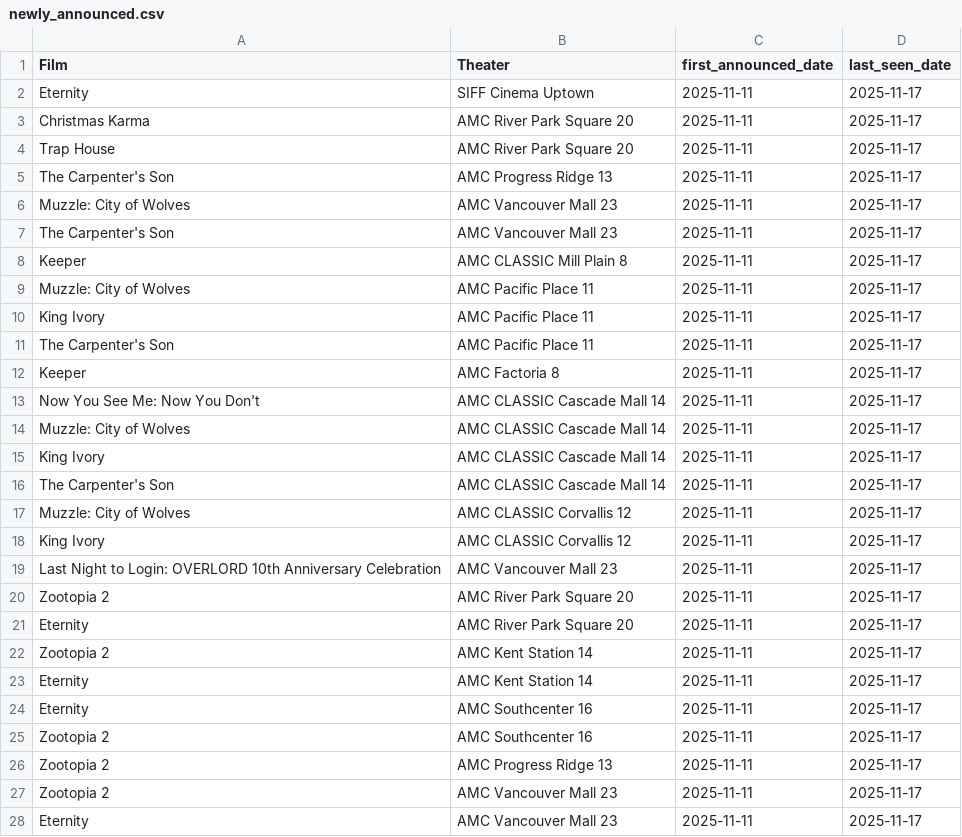
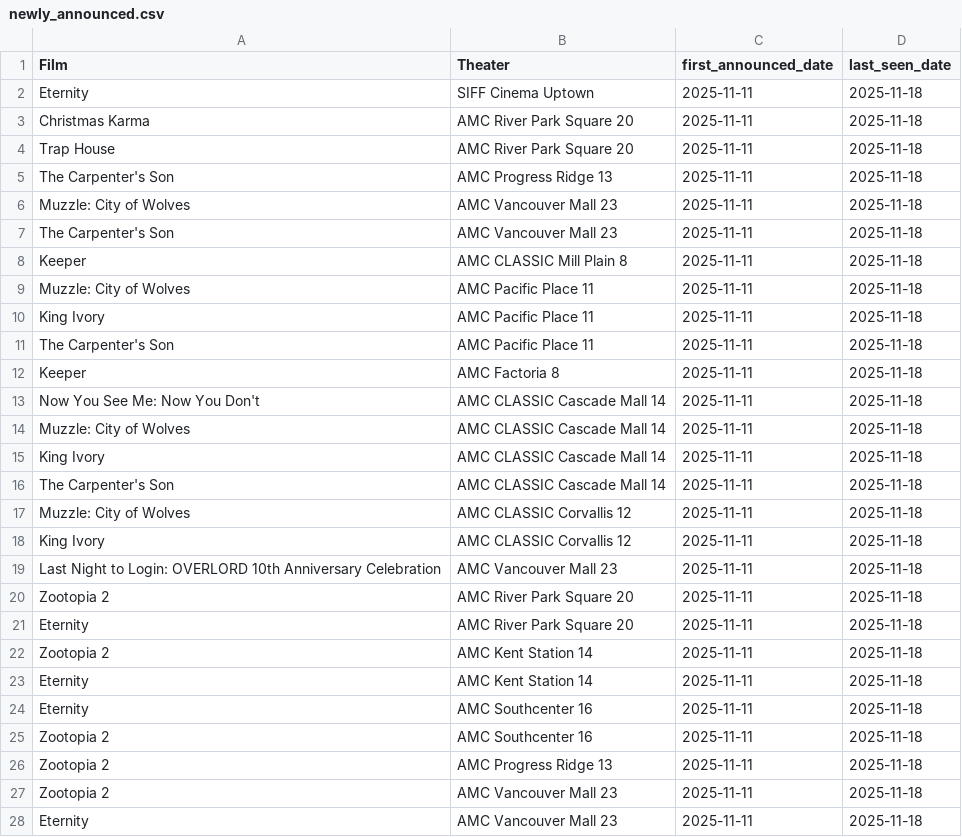
Before and after one commit to mattheuscolyn/reel-seattle, a CSV file: public/data/newly_announced.csv, drawn as a sheet; only a part is shown; the diff covers the shown part only.

```diff
--- a/public/data/newly_announced.csv
+++ b/public/data/newly_announced.csv
@@ -1,28 +1,28 @@
 Film,Theater,first_announced_date,last_seen_date
-Eternity,SIFF Cinema Uptown,2025-11-11,2025-11-17
-Christmas Karma,AMC River Park Square 20,2025-11-11,2025-11-17
-Trap House,AMC River Park Square 20,2025-11-11,2025-11-17
-The Carpenter's Son,AMC Progress Ridge 13,2025-11-11,2025-11-17
-Muzzle: City of Wolves,AMC Vancouver Mall 23,2025-11-11,2025-11-17
-The Carpenter's Son,AMC Vancouver Mall 23,2025-11-11,2025-11-17
-Keeper,AMC CLASSIC Mill Plain 8,2025-11-11,2025-11-17
-Muzzle: City of Wolves,AMC Pacific Place 11,2025-11-11,2025-11-17
-King Ivory,AMC Pacific Place 11,2025-11-11,2025-11-17
-The Carpenter's Son,AMC Pacific Place 11,2025-11-11,2025-11-17
-Keeper,AMC Factoria 8,2025-11-11,2025-11-17
-Now You See Me: Now You Don't,AMC CLASSIC Cascade Mall 14,2025-11-11,2025-11-17
-Muzzle: City of Wolves,AMC CLASSIC Cascade Mall 14,2025-11-11,2025-11-17
-King Ivory,AMC CLASSIC Cascade Mall 14,2025-11-11,2025-11-17
-The Carpenter's Son,AMC CLASSIC Cascade Mall 14,2025-11-11,2025-11-17
-Muzzle: City of Wolves,AMC CLASSIC Corvallis 12,2025-11-11,2025-11-17
-King Ivory,AMC CLASSIC Corvallis 12,2025-11-11,2025-11-17
-Last Night to Login: OVERLORD 10th Anniversary Celebration,AMC Vancouver Mall 23,2025-11-11,2025-11-17
-Zootopia 2,AMC River Park Square 20,2025-11-11,2025-11-17
-Eternity,AMC River Park Square 20,2025-11-11,2025-11-17
-Zootopia 2,AMC Kent Station 14,2025-11-11,2025-11-17
-Eternity,AMC Kent Station 14,2025-11-11,2025-11-17
-Eternity,AMC Southcenter 16,2025-11-11,2025-11-17
-Zootopia 2,AMC Southcenter 16,2025-11-11,2025-11-17
-Zootopia 2,AMC Progress Ridge 13,2025-11-11,2025-11-17
-Zootopia 2,AMC Vancouver Mall 23,2025-11-11,2025-11-17
-Eternity,AMC Vancouver Mall 23,2025-11-11,2025-11-17
+Eternity,SIFF Cinema Uptown,2025-11-11,2025-11-18
+Christmas Karma,AMC River Park Square 20,2025-11-11,2025-11-18
+Trap House,AMC River Park Square 20,2025-11-11,2025-11-18
+The Carpenter's Son,AMC Progress Ridge 13,2025-11-11,2025-11-18
+Muzzle: City of Wolves,AMC Vancouver Mall 23,2025-11-11,2025-11-18
+The Carpenter's Son,AMC Vancouver Mall 23,2025-11-11,2025-11-18
+Keeper,AMC CLASSIC Mill Plain 8,2025-11-11,2025-11-18
+Muzzle: City of Wolves,AMC Pacific Place 11,2025-11-11,2025-11-18
+King Ivory,AMC Pacific Place 11,2025-11-11,2025-11-18
+The Carpenter's Son,AMC Pacific Place 11,2025-11-11,2025-11-18
+Keeper,AMC Factoria 8,2025-11-11,2025-11-18
+Now You See Me: Now You Don't,AMC CLASSIC Cascade Mall 14,2025-11-11,2025-11-18
+Muzzle: City of Wolves,AMC CLASSIC Cascade Mall 14,2025-11-11,2025-11-18
+King Ivory,AMC CLASSIC Cascade Mall 14,2025-11-11,2025-11-18
+The Carpenter's Son,AMC CLASSIC Cascade Mall 14,2025-11-11,2025-11-18
+Muzzle: City of Wolves,AMC CLASSIC Corvallis 12,2025-11-11,2025-11-18
+King Ivory,AMC CLASSIC Corvallis 12,2025-11-11,2025-11-18
+Last Night to Login: OVERLORD 10th Anniversary Celebration,AMC Vancouver Mall 23,2025-11-11,2025-11-18
+Zootopia 2,AMC River Park Square 20,2025-11-11,2025-11-18
+Eternity,AMC River Park Square 20,2025-11-11,2025-11-18
+Zootopia 2,AMC Kent Station 14,2025-11-11,2025-11-18
+Eternity,AMC Kent Station 14,2025-11-11,2025-11-18
+Eternity,AMC Southcenter 16,2025-11-11,2025-11-18
+Zootopia 2,AMC Southcenter 16,2025-11-11,2025-11-18
+Zootopia 2,AMC Progress Ridge 13,2025-11-11,2025-11-18
+Zootopia 2,AMC Vancouver Mall 23,2025-11-11,2025-11-18
+Eternity,AMC Vancouver Mall 23,2025-11-11,2025-11-18
```
Also changed, not shown: 6 added rows and 44 edited cells elsewhere in this file, public/data/movies_announcements.csv, 2 other files.
